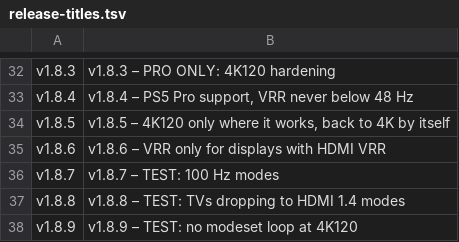
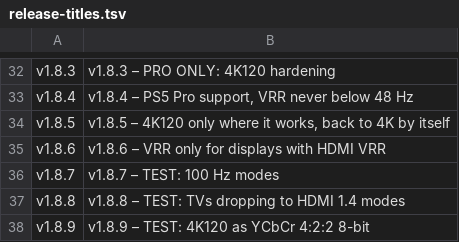
Before and after one commit to Doyle4/ps5-bazzite-deck, a TSV file: tools/release-titles.tsv, drawn as a sheet; only a part is shown, gaps mark what is left out.

Commit message:
v1.8.9: 4K120 as YCbCr 4:2:2 8 bpc (test); re-arm patch parked

```diff
--- a/tools/release-titles.tsv
+++ b/tools/release-titles.tsv
@@ -37,2 +37,2 @@ v1.8.7	v1.8.7 – TEST: 100 Hz modes
 v1.8.8	v1.8.8 – TEST: TVs dropping to HDMI 1.4 modes
-v1.8.9	v1.8.9 – TEST: no modeset loop at 4K120
+v1.8.9	v1.8.9 – TEST: 4K120 as YCbCr 4:2:2 8-bit
```
Also changed, not shown: 5 other files.
